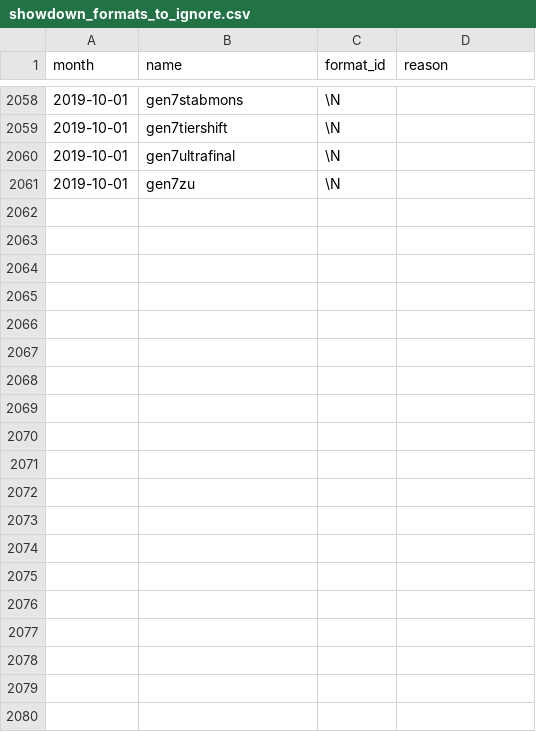
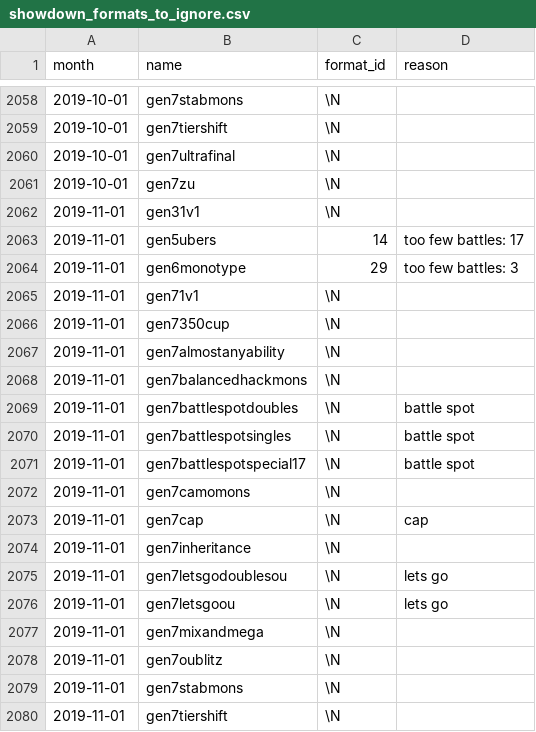
Before and after one commit to jpirnat/dex, a CSV file: data/showdown_formats_to_ignore.csv, drawn as a sheet; only a part is shown, gaps mark what is left out; the diff covers the shown part only.

Commit message:
Formats for 2019-11.

```diff
--- a/data/showdown_formats_to_ignore.csv
+++ b/data/showdown_formats_to_ignore.csv
@@ -2061 +2061,20 @@ month,name,format_id,reason
 2019-10-01,gen7zu,\N,
+2019-11-01,gen31v1,\N,
+2019-11-01,gen5ubers,14,too few battles: 17
+2019-11-01,gen6monotype,29,too few battles: 3
+2019-11-01,gen71v1,\N,
+2019-11-01,gen7350cup,\N,
+2019-11-01,gen7almostanyability,\N,
+2019-11-01,gen7balancedhackmons,\N,
+2019-11-01,gen7battlespotdoubles,\N,battle spot
+2019-11-01,gen7battlespotsingles,\N,battle spot
+2019-11-01,gen7battlespotspecial17,\N,battle spot
+2019-11-01,gen7camomons,\N,
+2019-11-01,gen7cap,\N,cap
+2019-11-01,gen7inheritance,\N,
+2019-11-01,gen7letsgodoublesou,\N,lets go
+2019-11-01,gen7letsgoou,\N,lets go
+2019-11-01,gen7mixandmega,\N,
+2019-11-01,gen7oublitz,\N,
+2019-11-01,gen7stabmons,\N,
+2019-11-01,gen7tiershift,\N,
```
Also changed, not shown: 17 added rows elsewhere in this file, data/format_names.csv, data/formats.csv, 5 other files.
